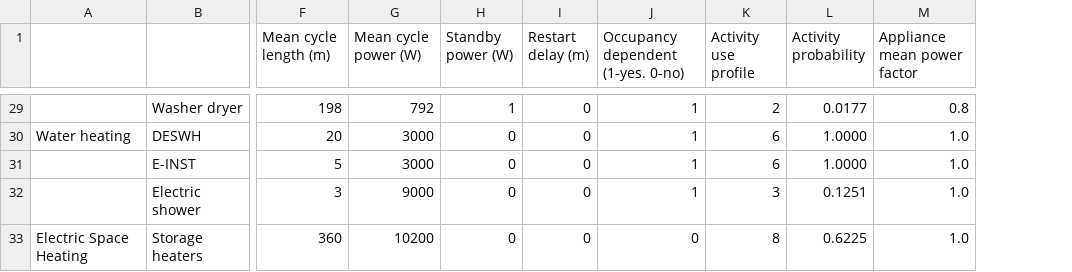
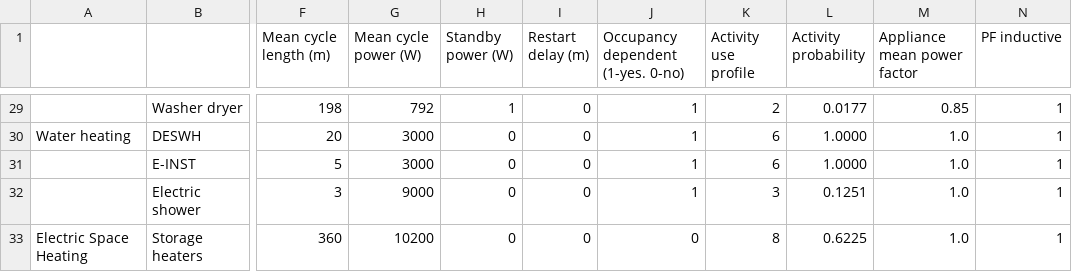
Before and after one commit to RWTH-EBC/richardsonpy, a CSV file: richardsonpy/inputs/Appliances.csv, drawn as a sheet; only a part is shown, gaps mark what is left out; the diff covers the shown part only; the diff names each change by its address in the sheet, - before the commit and + after, or states it on an @@ line.

Commit message:
- adapted input file Appliances.csv; mean power factor and reactive   power behavior - adapted functionality for including reactive power profile with   changes in files: appliance.py; stochastic_el_load_wrapper.py;   electric_load.py - added comments at adapted and extended code - change the example to plot reactive power additionally

```diff
--- a/richardsonpy/inputs/Appliances.csv
+++ b/richardsonpy/inputs/Appliances.csv
+column N (PF inductive), rows 29-33: all 1
-M29 (Appliance mean power factor): 0.8
+M29 (Appliance mean power factor): 0.85
```
Also changed, not shown: 29 edited cells elsewhere in this file, 4 other files.
